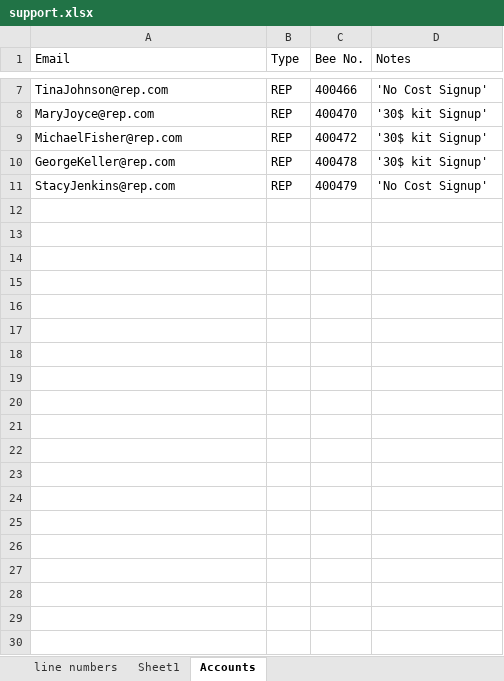
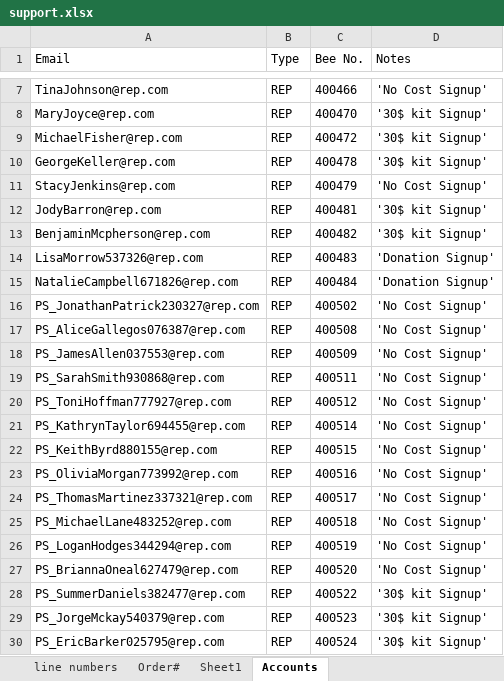
Before and after one commit to PriyomSaha/NewAvon-Robot, an Excel workbook: Resources/support.xlsx, sheet Accounts, drawn as a sheet; only a part is shown, gaps mark what is left out; values as stored, in another font and other column widths than the file's, no borders; the diff covers the shown part only; the diff names each change by its address in the sheet, - before the commit and + after, or states it on an @@ line.

```diff
--- a/Resources/support.xlsx (sheet Accounts)
+++ b/Resources/support.xlsx (sheet Accounts)
+sheet tab: Order#
+row 12: JodyBarron@rep.com | REP | 400481 | '30$ kit Signup'
+row 13: BenjaminMcpherson@rep.com | REP | 400482 | '30$ kit Signup'
+row 14: LisaMorrow537326@rep.com | REP | 400483 | 'Donation Signup'
+row 15: NatalieCampbell671826@rep.com | REP | 400484 | 'Donation Signup'
+row 16: PS_JonathanPatrick230327@rep.com | REP | 400502 | 'No Cost Signup'
+row 17: PS_AliceGallegos076387@rep.com | REP | 400508 | 'No Cost Signup'
+row 18: PS_JamesAllen037553@rep.com | REP | 400509 | 'No Cost Signup'
+row 19: PS_SarahSmith930868@rep.com | REP | 400511 | 'No Cost Signup'
+row 20: PS_ToniHoffman777927@rep.com | REP | 400512 | 'No Cost Signup'
+row 21: PS_KathrynTaylor694455@rep.com | REP | 400514 | 'No Cost Signup'
+row 22: PS_KeithByrd880155@rep.com | REP | 400515 | 'No Cost Signup'
+row 23: PS_OliviaMorgan773992@rep.com | REP | 400516 | 'No Cost Signup'
+row 24: PS_ThomasMartinez337321@rep.com | REP | 400517 | 'No Cost Signup'
+row 25: PS_MichaelLane483252@rep.com | REP | 400518 | 'No Cost Signup'
+row 26: PS_LoganHodges344294@rep.com | REP | 400519 | 'No Cost Signup'
+row 27: PS_BriannaOneal627479@rep.com | REP | 400520 | 'No Cost Signup'
+row 28: PS_SummerDaniels382477@rep.com | REP | 400522 | '30$ kit Signup'
+row 29: PS_JorgeMckay540379@rep.com | REP | 400523 | '30$ kit Signup'
+row 30: PS_EricBarker025795@rep.com | REP | 400524 | '30$ kit Signup'
```
Also changed, not shown: 12 added rows elsewhere in this sheet, sheet line numbers, 16 other files.
